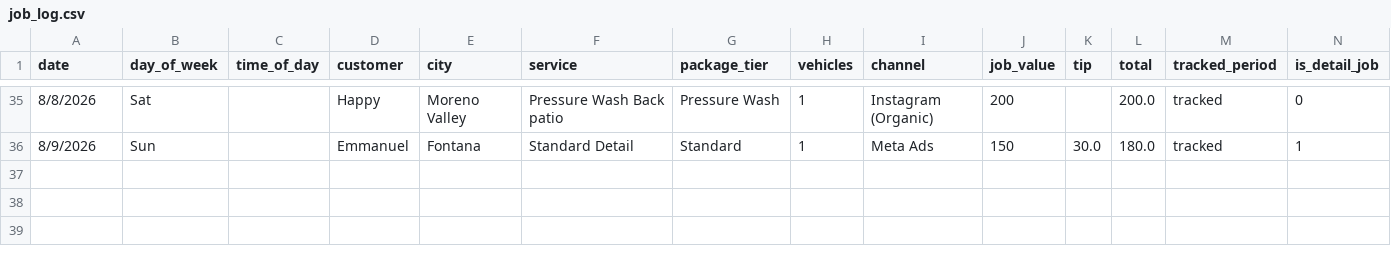
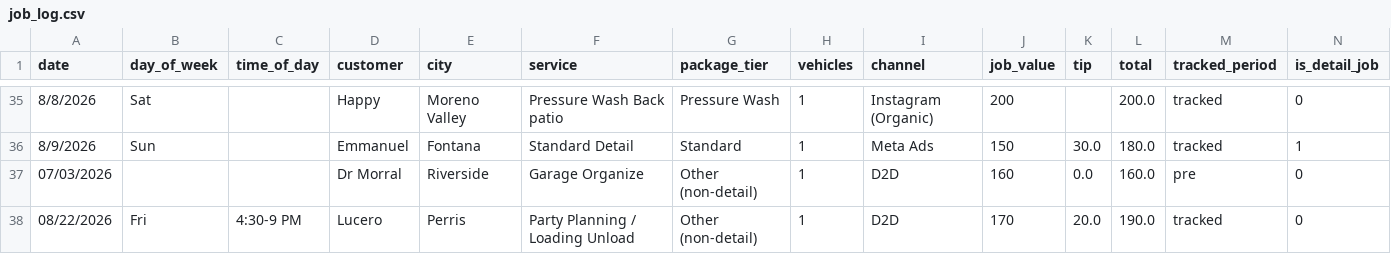
Before and after one commit to castanedaisaac786-byte/inland-analytics, a CSV file: data/job_log.csv, drawn as a sheet; only a part is shown, gaps mark what is left out; rows hold the shown columns only; the diff names each change by its address in the sheet, - before the commit and + after, or states it on an @@ line.

```diff
--- a/data/job_log.csv
+++ b/data/job_log.csv
+row 37: 07/03/2026 |  |  | Dr Morral | Riverside | Garage Organize | Other (non-detail) | 1 | D2D | 160 | 0.0 | 160.0 | pre | 0
+row 38: 08/22/2026 | Fri | 4:30-9 PM | Lucero | Perris | Party Planning / Loading Unload | Other (non-detail) | 1 | D2D | 170 | 20.0 | 190.0 | tracked | 0
```
Also changed, not shown: data/job_log_with_gender.csv, 5 other files.
